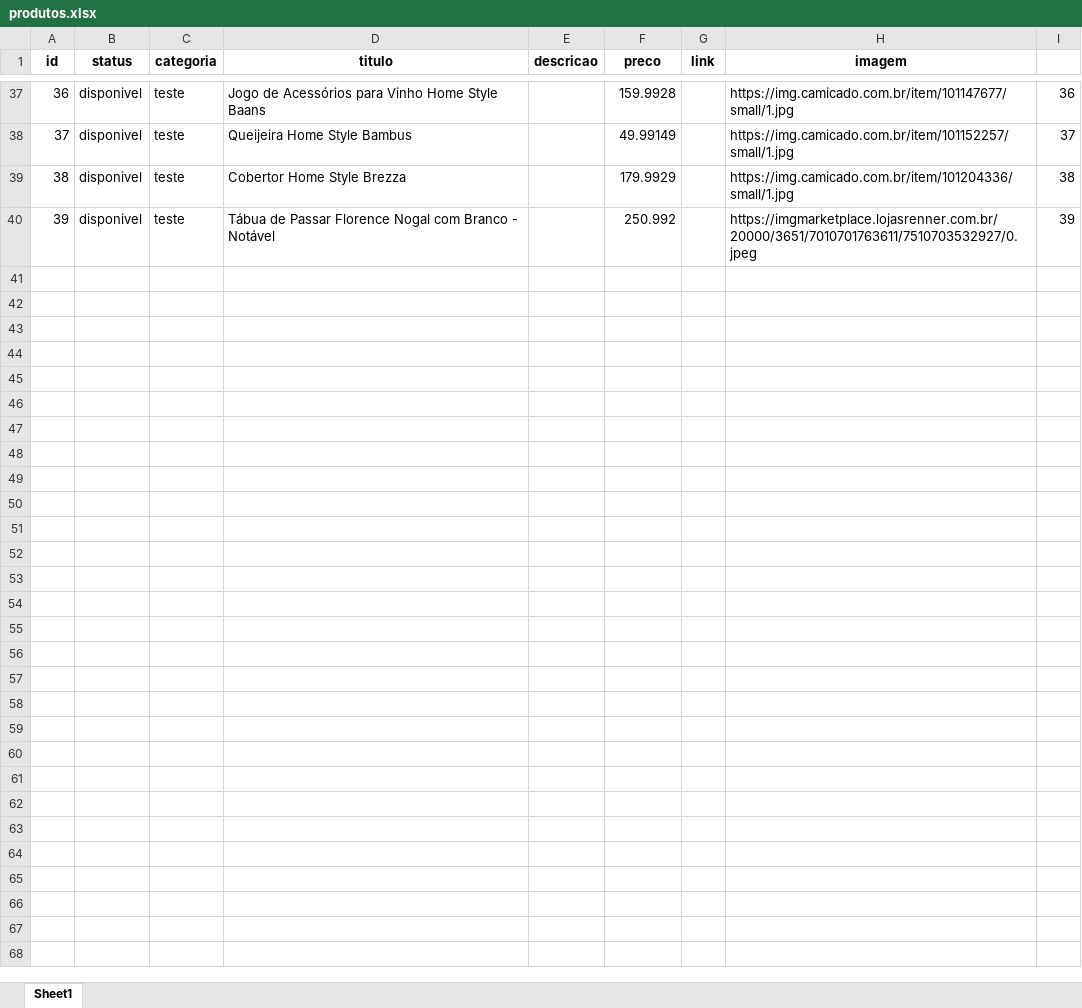
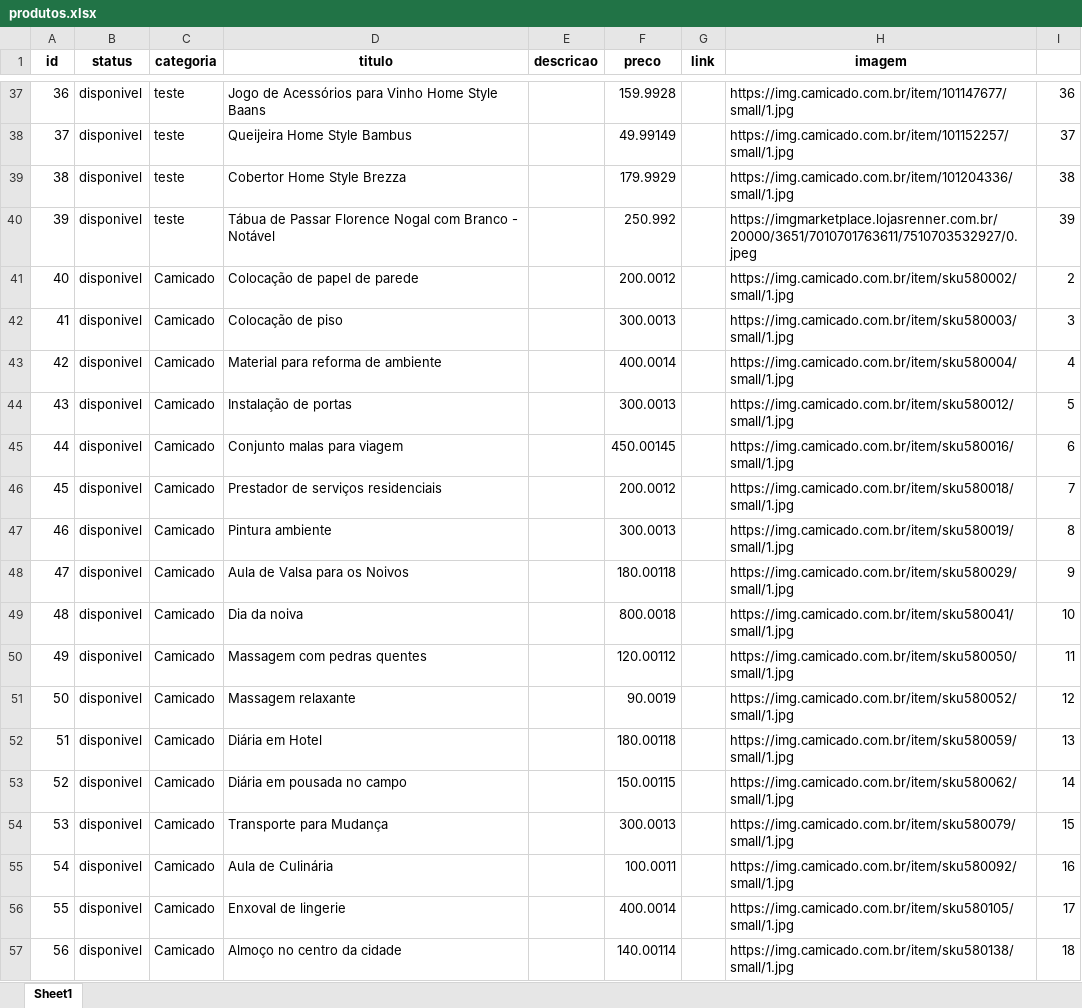
Before and after one commit to kelvinkefren/lista-presentes-casamento, an Excel workbook: produtos.xlsx, sheet Sheet1, drawn as a sheet; only a part is shown, gaps mark what is left out; values as stored, in another font and other column widths than the file's, no borders; the diff names each change by its address in the sheet, - before the commit and + after, or states it on an @@ line.

```diff
--- a/produtos.xlsx (sheet Sheet1)
+++ b/produtos.xlsx (sheet Sheet1)
+row 41: 40 | disponivel | Camicado | Colocação de papel de parede |  | 200.0012 |  | https://img.camicado.com.br/item/sku580002/small/1.jpg | 2
+row 42: 41 | disponivel | Camicado | Colocação de piso |  | 300.0013 |  | https://img.camicado.com.br/item/sku580003/small/1.jpg | 3
+row 43: 42 | disponivel | Camicado | Material para reforma de ambiente |  | 400.0014 |  | https://img.camicado.com.br/item/sku580004/small/1.jpg | 4
+row 44: 43 | disponivel | Camicado | Instalação de portas |  | 300.0013 |  | https://img.camicado.com.br/item/sku580012/small/1.jpg | 5
+row 45: 44 | disponivel | Camicado | Conjunto malas para viagem |  | 450.00145 |  | https://img.camicado.com.br/item/sku580016/small/1.jpg | 6
+row 46: 45 | disponivel | Camicado | Prestador de serviços residenciais |  | 200.0012 |  | https://img.camicado.com.br/item/sku580018/small/1.jpg | 7
+row 47: 46 | disponivel | Camicado | Pintura ambiente |  | 300.0013 |  | https://img.camicado.com.br/item/sku580019/small/1.jpg | 8
+row 48: 47 | disponivel | Camicado | Aula de Valsa para os Noivos |  | 180.00118 |  | https://img.camicado.com.br/item/sku580029/small/1.jpg | 9
+row 49: 48 | disponivel | Camicado | Dia da noiva |  | 800.0018 |  | https://img.camicado.com.br/item/sku580041/small/1.jpg | 10
+row 50: 49 | disponivel | Camicado | Massagem com pedras quentes |  | 120.00112 |  | https://img.camicado.com.br/item/sku580050/small/1.jpg | 11
+row 51: 50 | disponivel | Camicado | Massagem relaxante |  | 90.0019 |  | https://img.camicado.com.br/item/sku580052/small/1.jpg | 12
+row 52: 51 | disponivel | Camicado | Diária em Hotel |  | 180.00118 |  | https://img.camicado.com.br/item/sku580059/small/1.jpg | 13
+row 53: 52 | disponivel | Camicado | Diária em pousada no campo |  | 150.00115 |  | https://img.camicado.com.br/item/sku580062/small/1.jpg | 14
+row 54: 53 | disponivel | Camicado | Transporte para Mudança |  | 300.0013 |  | https://img.camicado.com.br/item/sku580079/small/1.jpg | 15
+row 55: 54 | disponivel | Camicado | Aula de Culinária |  | 100.0011 |  | https://img.camicado.com.br/item/sku580092/small/1.jpg | 16
+row 56: 55 | disponivel | Camicado | Enxoval de lingerie |  | 400.0014 |  | https://img.camicado.com.br/item/sku580105/small/1.jpg | 17
+row 57: 56 | disponivel | Camicado | Almoço no centro da cidade |  | 140.00114 |  | https://img.camicado.com.br/item/sku580138/small/1.jpg | 18
```
Also changed, not shown: 1 other file.
